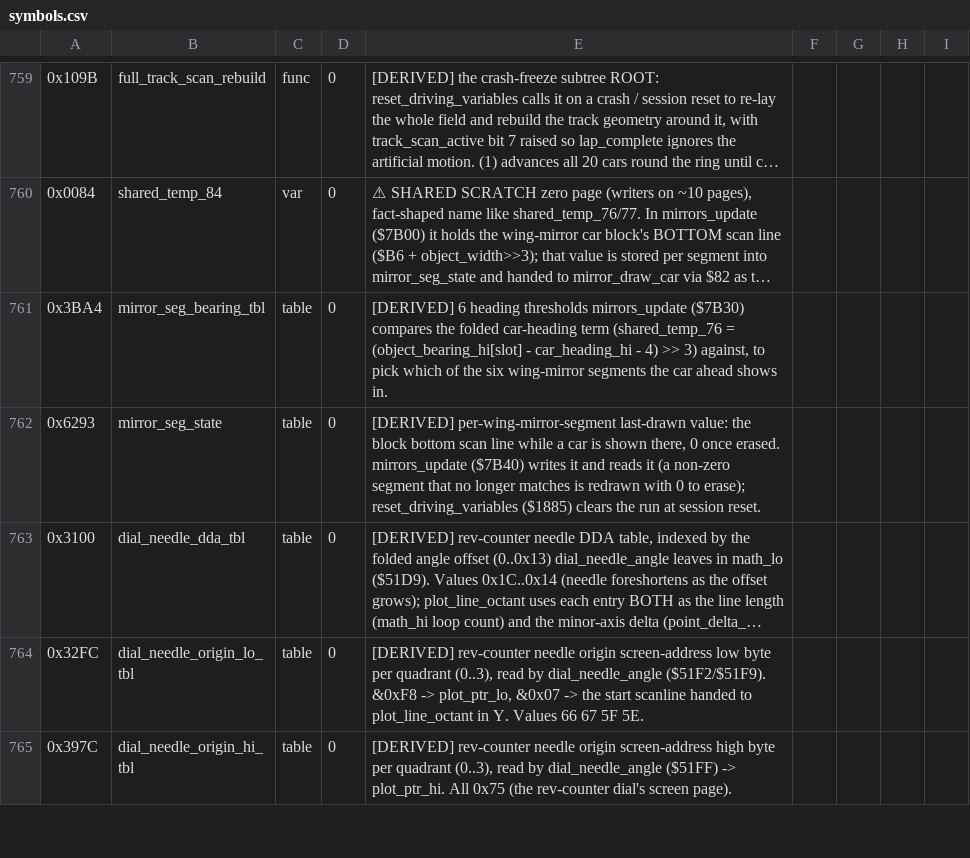
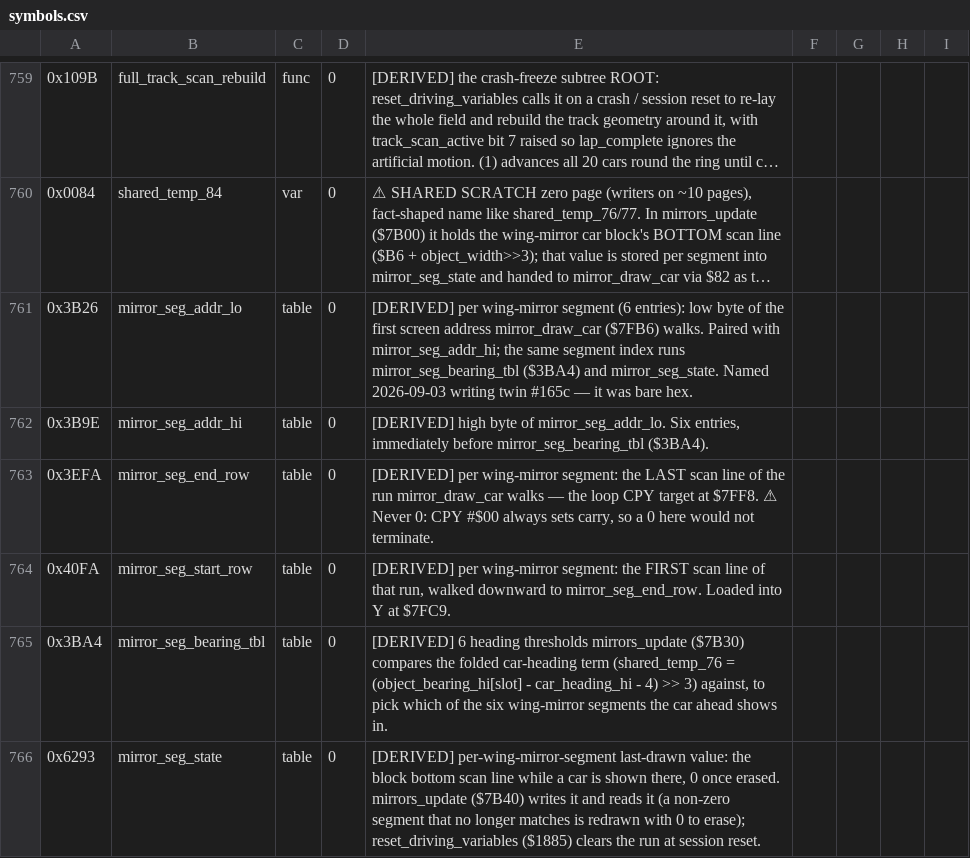
Before and after one commit to Vesuri/revs, a CSV file: disasm/symbols.csv, drawn as a sheet; only a part is shown, gaps mark what is left out; the shorter side is filled out with more unchanged rows; long unchanged cells end in …; the diff names each change by its address in the sheet, - before the commit and + after, or states it on an @@ line.

Commit message:
🔧 Twin #165c: mirror_draw_car — the second plot_ptr blocker, and it frees its own caller
The wing-mirror reflection painter ($7FB6) was the largest single shipping transliterated
reader of plot_ptr $70/$71, and it also held twin #152 hostage: mirrors_update kept its
segment loop in the 6502-ABI shim purely because this callee took its inputs in A and Y.
Both are now core-to-core, and plot_ptr is down to four blocking transliterations.

The 6502 held the destination in $70/$71 and stored through (zp),Y; it is a uint16_t
here, and the SBC #$38 / SBC #$01 pair that steps back over a MODE 5 character row is one
'dst -= $138'.  The three bounds stay live mem[] reads, as the 6502 re-read them.

Named four tables that were bare hex — mirror_seg_addr_lo/hi ($3B26/$3B9E),
mirror_seg_end_row ($3EFA) and mirror_seg_start_row ($40FA) — grouped in symbols.csv with
their sibling mirror_seg_bearing_tbl.

Seven sabotages, seven distinct signatures: the $140-instead-of-$138 step (40), dropping
the wrapped-range guard on it (1134), an off-by-one bottom bound (94), dropping the
engine_running gate (124), losing the run's last line (1121), OR-ing the cursor into the
address (1738) and a wrong plot_ptr residue (1991).  The fixture drives both shudder
arms, both engine states, the erase call mirrors_update actually makes, and 915 runs that
wrap past $00 — the only range where the character-row step happens.

⚠ Recorded at the fixture: an end row of 0 does not terminate on EITHER seam, because
CPY #$00 always sets carry.  The real table cannot hold one.

Gates: validate, endian-lint, determinism, -drive, -crash, tracks, track-run, Amiga
muldiv + probe audits.

```diff
--- a/disasm/symbols.csv
+++ b/disasm/symbols.csv
+row 761: 0x3B26 | mirror_seg_addr_lo | table | 0 | [DERIVED] per wing-mirror segment (6 entries): low byte of the first screen address mirror_draw_car ($7FB6) walks. Paired with mirror_seg_addr_hi; the same segment index runs mirror_seg_bearing_tbl ($3BA4) and mirror_seg_state. Named 2026-09-03 writing twin #165c — it was bare hex.
+row 762: 0x3B9E | mirror_seg_addr_hi | table | 0 | [DERIVED] high byte of mirror_seg_addr_lo. Six entries, immediately before mirror_seg_bearing_tbl ($3BA4).
+row 763: 0x3EFA | mirror_seg_end_row | table | 0 | [DERIVED] per wing-mirror segment: the LAST scan line of the run mirror_draw_car walks — the loop CPY target at $7FF8. ⚠ Never 0: CPY #$00 always sets carry, so a 0 here would not terminate.
+row 764: 0x40FA | mirror_seg_start_row | table | 0 | [DERIVED] per wing-mirror segment: the FIRST scan line of that run, walked downward to mirror_seg_end_row. Loaded into Y at $7FC9.
```
Also changed, not shown: 5 other files.
